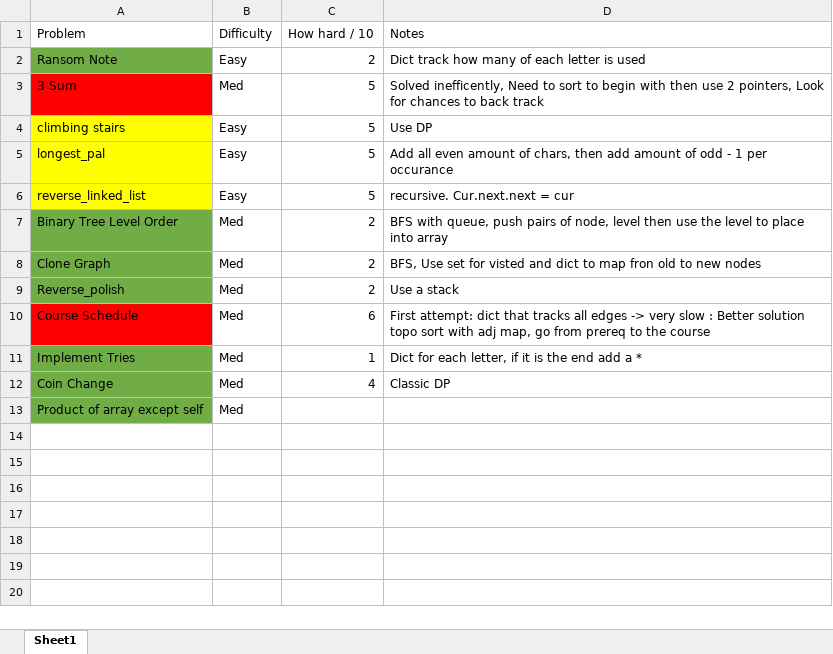
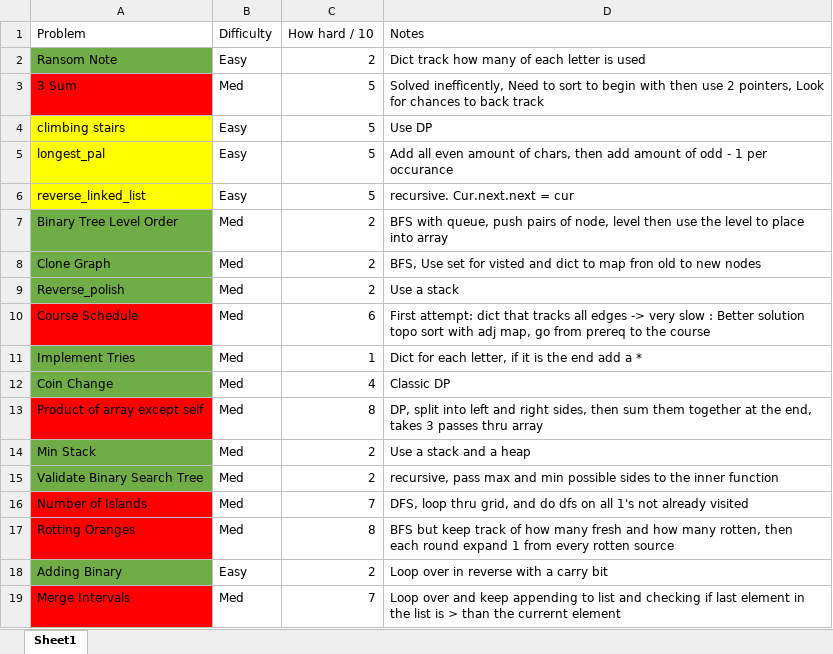
Before and after one commit to mdkdoc15/Leetcode-grind-75, an Excel workbook: grind-75.xlsx, sheet Sheet1, drawn as a sheet; values as stored, in another font and other column widths than the file's, no borders; the diff names each change by its address in the sheet, - before the commit and + after, or states it on an @@ line.

Commit message:
8/4/23 problems

```diff
--- a/grind-75.xlsx (sheet Sheet1)
+++ b/grind-75.xlsx (sheet Sheet1)
-A13 fill: #70AD47
+A13 fill: #FF0000
-C13 (How hard / 10): (empty)
+C13 (How hard / 10): 8
-D13 (Notes): (empty)
+D13 (Notes): DP, split into left and right sides, then sum them together at the end, takes 3 passes thru array
+row 14: Min Stack | Med | 2 | Use a stack and a heap
+row 15: Validate Binary Search Tree | Med | 2 | recursive, pass max and min possible sides to the inner function
+row 16: Number of Islands | Med | 7 | DFS, loop thru grid, and do dfs on all 1's not already visited
+row 17: Rotting Oranges | Med | 8 | BFS but keep track of how many fresh and how many rotten, then each round expand 1 from every rotten source
+row 18: Adding Binary | Easy | 2 | Loop over in reverse with a carry bit
+row 19: Merge Intervals | Med | 7 | Loop over and keep appending to list and checking if last element in the list is > than the currernt element
```
Also changed, not shown: 2 other files.
